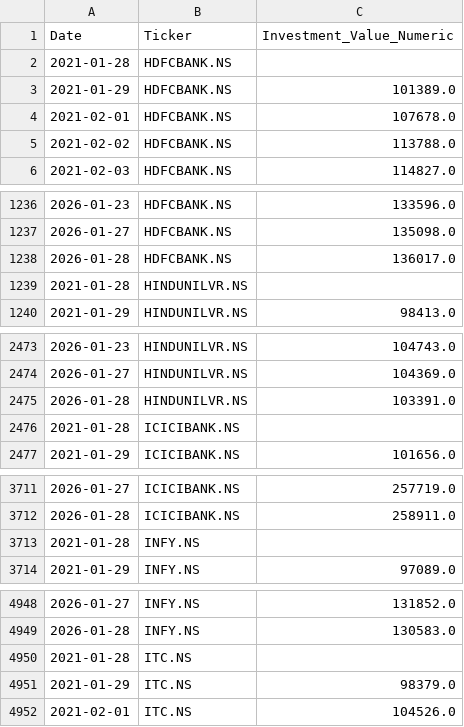
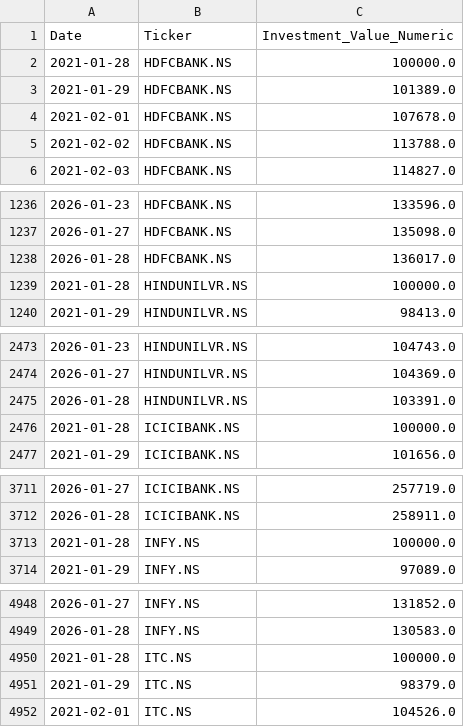
Before and after one commit to nbx0021/indian-stock-market, a CSV file: data/stock_growth.csv, drawn as a sheet; only a part is shown, gaps mark what is left out; the diff covers the shown part only.

```diff
--- a/data/stock_growth.csv
+++ b/data/stock_growth.csv
@@ -1,3 +1,3 @@
 Date,Ticker,Investment_Value_Numeric
-2021-01-28,HDFCBANK.NS,
+2021-01-28,HDFCBANK.NS,100000.0
 2021-01-29,HDFCBANK.NS,101389.0
@@ -1238,3 +1238,3 @@ Date,Ticker,Investment_Value_Numeric
 2026-01-28,HDFCBANK.NS,136017.0
-2021-01-28,HINDUNILVR.NS,
+2021-01-28,HINDUNILVR.NS,100000.0
 2021-01-29,HINDUNILVR.NS,98413.0
@@ -2475,3 +2475,3 @@ Date,Ticker,Investment_Value_Numeric
 2026-01-28,HINDUNILVR.NS,103391.0
-2021-01-28,ICICIBANK.NS,
+2021-01-28,ICICIBANK.NS,100000.0
 2021-01-29,ICICIBANK.NS,101656.0
@@ -3712,3 +3712,3 @@ Date,Ticker,Investment_Value_Numeric
 2026-01-28,ICICIBANK.NS,258911.0
-2021-01-28,INFY.NS,
+2021-01-28,INFY.NS,100000.0
 2021-01-29,INFY.NS,97089.0
@@ -4949,3 +4949,3 @@ Date,Ticker,Investment_Value_Numeric
 2026-01-28,INFY.NS,130583.0
-2021-01-28,ITC.NS,
+2021-01-28,ITC.NS,100000.0
 2021-01-29,ITC.NS,98379.0
```
Also changed, not shown: 5 edited cells elsewhere in this file, data/nifty50_sectors.csv, data/stock_correlation.csv, 1 other file.
